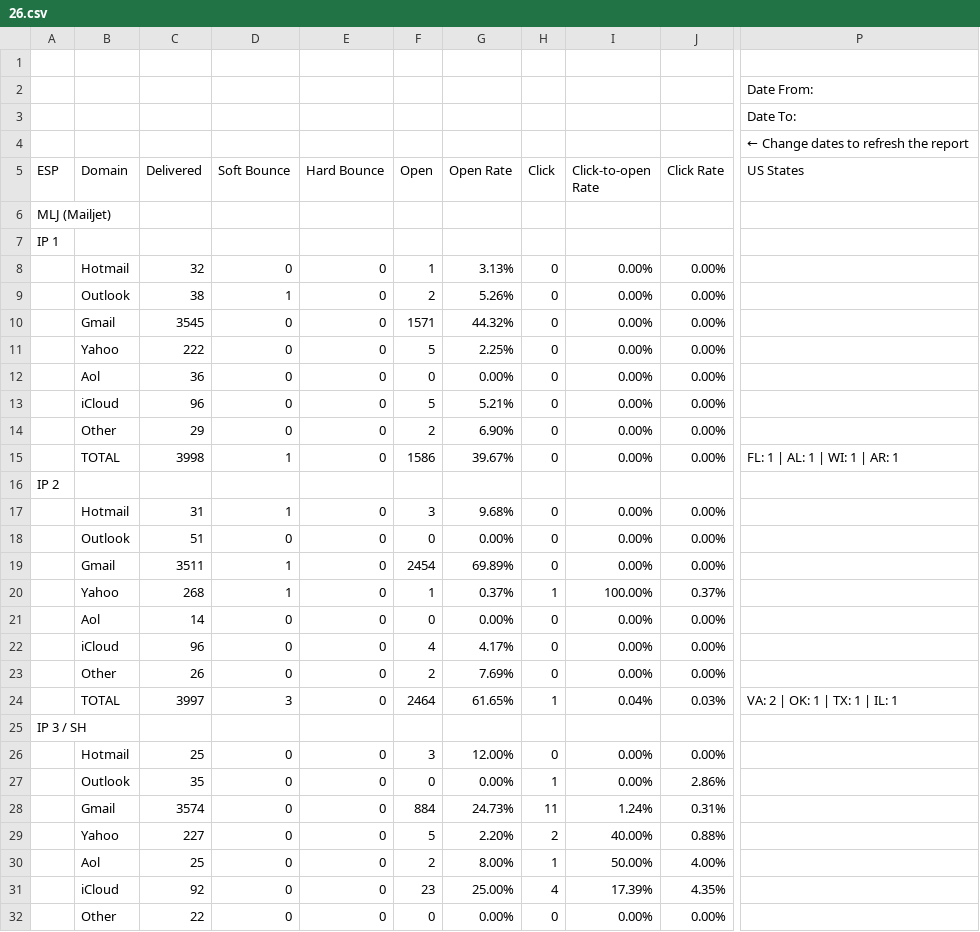
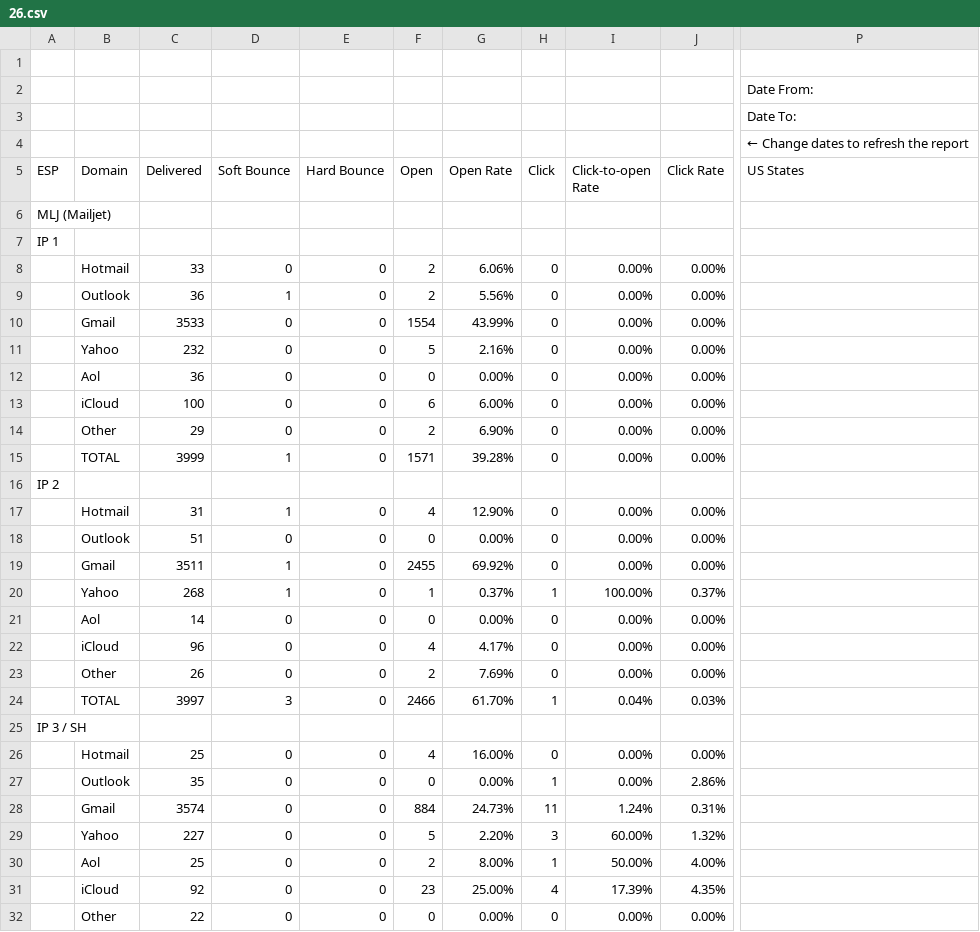
Before and after one commit to WiseKapital/Email-Management-Report, a CSV file: 2026/maildata/maildata_november/26.csv, drawn as a sheet; only a part is shown, gaps mark what is left out; the diff covers the shown part only; the diff names each change by its address in the sheet, - before the commit and + after, or states it on an @@ line.

```diff
--- a/2026/maildata/maildata_november/26.csv
+++ b/2026/maildata/maildata_november/26.csv
-C8 (Delivered): 32
+C8 (Delivered): 33
-F8 (Open): 1
+F8 (Open): 2
-G8 (Open Rate): 3.13%
+G8 (Open Rate): 6.06%
-C9 (Delivered): 38
+C9 (Delivered): 36
-G9 (Open Rate): 5.26%
+G9 (Open Rate): 5.56%
-C10 (Delivered): 3545
+C10 (Delivered): 3533
-F10 (Open): 1571
+F10 (Open): 1554
-G10 (Open Rate): 44.32%
+G10 (Open Rate): 43.99%
-C11 (Delivered): 222
+C11 (Delivered): 232
-G11 (Open Rate): 2.25%
+G11 (Open Rate): 2.16%
-C13 (Delivered): 96
+C13 (Delivered): 100
-F13 (Open): 5
+F13 (Open): 6
-G13 (Open Rate): 5.21%
+G13 (Open Rate): 6.00%
-C15 (Delivered): 3998
+C15 (Delivered): 3999
-F15 (Open): 1586
+F15 (Open): 1571
-G15 (Open Rate): 39.67%
+G15 (Open Rate): 39.28%
-P15 (US States): FL: 1 | AL: 1 | WI: 1 | AR: 1
+P15 (US States): (empty)
-F17 (Open): 3
+F17 (Open): 4
-G17 (Open Rate): 9.68%
+G17 (Open Rate): 12.90%
-F19 (Open): 2454
+F19 (Open): 2455
-G19 (Open Rate): 69.89%
+G19 (Open Rate): 69.92%
-F24 (Open): 2464
+F24 (Open): 2466
-G24 (Open Rate): 61.65%
+G24 (Open Rate): 61.70%
-P24 (US States): VA: 2 | OK: 1 | TX: 1 | IL: 1
+P24 (US States): (empty)
-F26 (Open): 3
+F26 (Open): 4
-G26 (Open Rate): 12.00%
+G26 (Open Rate): 16.00%
-H29 (Click): 2
+H29 (Click): 3
-I29 (Click-to-open Rate): 40.00%
+I29 (Click-to-open Rate): 60.00%
-J29 (Click Rate): 0.88%
+J29 (Click Rate): 1.32%
```
Also changed, not shown: 39 edited cells elsewhere in this file, 2026/ESP - IP Breakdown/November/26.csv.
